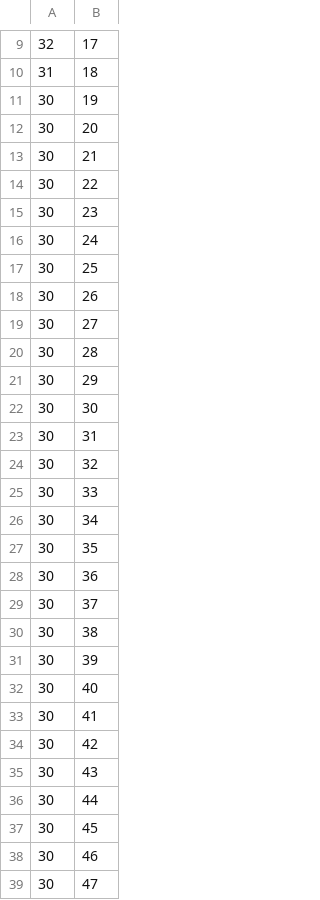
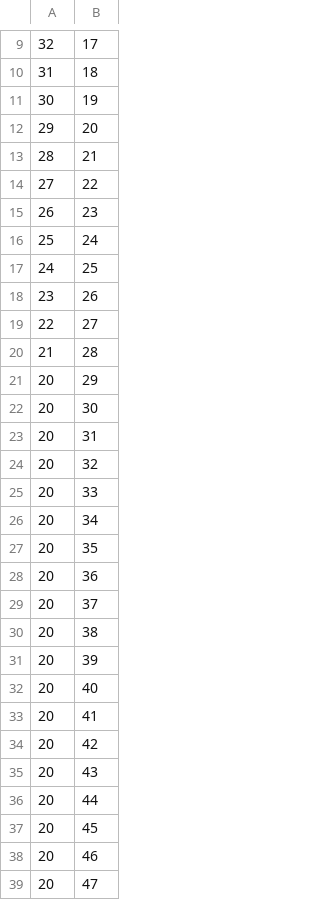
Before and after one commit to avani-malaviya/Motion-Planning-Project, a CSV file: Path1.csv, drawn as a sheet; only a part is shown, gaps mark what is left out; the diff covers the shown part only.

```diff
--- a/Path1.csv
+++ b/Path1.csv
@@ -11,29 +11,29 @@
 30,19
-30,20
-30,21
-30,22
-30,23
-30,24
-30,25
-30,26
-30,27
-30,28
-30,29
-30,30
-30,31
-30,32
-30,33
-30,34
-30,35
-30,36
-30,37
-30,38
-30,39
-30,40
-30,41
-30,42
-30,43
-30,44
-30,45
-30,46
-30,47
+29,20
+28,21
+27,22
+26,23
+25,24
+24,25
+23,26
+22,27
+21,28
+20,29
+20,30
+20,31
+20,32
+20,33
+20,34
+20,35
+20,36
+20,37
+20,38
+20,39
+20,40
+20,41
+20,42
+20,43
+20,44
+20,45
+20,46
+20,47
```
Also changed, not shown: 53 added rows and 23 edited cells elsewhere in this file, 2 other files.
